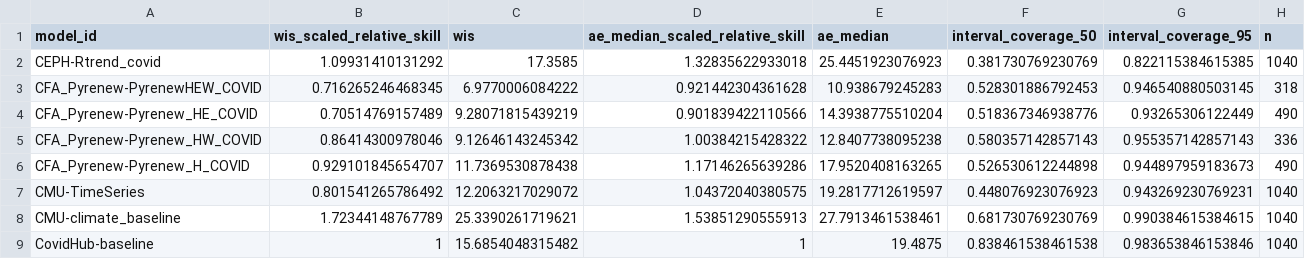
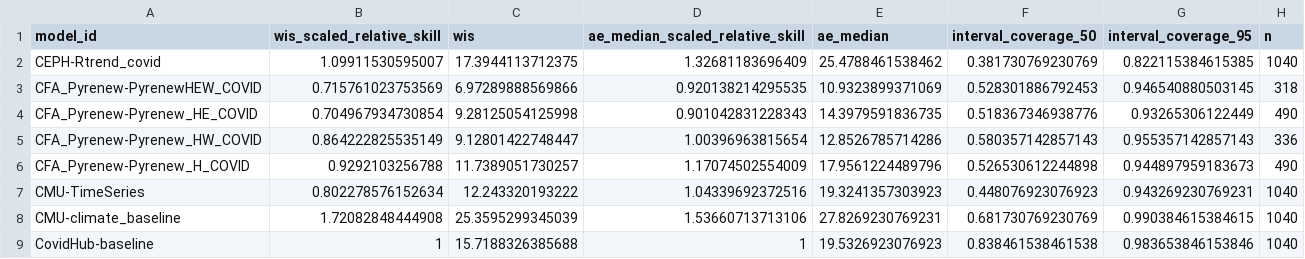
Before and after one commit to reichlab/covidhub-dashboard, a CSV file: scores/wk inc covid hosp/Last 4 weeks/scores.csv, drawn as a sheet; only a part is shown; the diff covers the shown part only.

```diff
--- a/scores/wk inc covid hosp/Last 4 weeks/scores.csv
+++ b/scores/wk inc covid hosp/Last 4 weeks/scores.csv
@@ -1,9 +1,9 @@
 "model_id","wis_scaled_relative_skill","wis","ae_median_scaled_relative_skill","ae_median","interval_coverage_50","interval_coverage_95","n"
-"CEPH-Rtrend_covid",1.09931410131292,17.3585,1.32835622933018,25.4451923076923,0.381730769230769,0.822115384615385,1040
-"CFA_Pyrenew-PyrenewHEW_COVID",0.716265246468345,6.9770006084222,0.921442304361628,10.938679245283,0.528301886792453,0.946540880503145,318
-"CFA_Pyrenew-Pyrenew_HE_COVID",0.70514769157489,9.28071815439219,0.901839422110566,14.3938775510204,0.518367346938776,0.93265306122449,490
-"CFA_Pyrenew-Pyrenew_HW_COVID",0.86414300978046,9.12646143245342,1.00384215428322,12.8407738095238,0.580357142857143,0.955357142857143,336
-"CFA_Pyrenew-Pyrenew_H_COVID",0.929101845654707,11.7369530878438,1.17146265639286,17.9520408163265,0.526530612244898,0.944897959183673,490
-"CMU-TimeSeries",0.801541265786492,12.2063217029072,1.04372040380575,19.2817712619597,0.448076923076923,0.943269230769231,1040
-"CMU-climate_baseline",1.72344148767789,25.3390261719621,1.53851290555913,27.7913461538461,0.681730769230769,0.990384615384615,1040
-"CovidHub-baseline",1,15.6854048315482,1,19.4875,0.838461538461538,0.983653846153846,1040
+"CEPH-Rtrend_covid",1.09911530595007,17.3944113712375,1.32681183696409,25.4788461538462,0.381730769230769,0.822115384615385,1040
+"CFA_Pyrenew-PyrenewHEW_COVID",0.715761023753569,6.97289888569866,0.920138214295535,10.9323899371069,0.528301886792453,0.946540880503145,318
+"CFA_Pyrenew-Pyrenew_HE_COVID",0.704967934730854,9.28125054125998,0.901042831228343,14.3979591836735,0.518367346938776,0.93265306122449,490
+"CFA_Pyrenew-Pyrenew_HW_COVID",0.864222825535149,9.12801422748447,1.00396963815654,12.8526785714286,0.580357142857143,0.955357142857143,336
+"CFA_Pyrenew-Pyrenew_H_COVID",0.9292103256788,11.7389051730257,1.17074502554009,17.9561224489796,0.526530612244898,0.944897959183673,490
+"CMU-TimeSeries",0.802278576152634,12.243320193222,1.04339692372516,19.3241357303923,0.448076923076923,0.943269230769231,1040
+"CMU-climate_baseline",1.72082848444908,25.3595299345039,1.53660713713106,27.8269230769231,0.681730769230769,0.990384615384615,1040
+"CovidHub-baseline",1,15.7188326385688,1,19.5326923076923,0.838461538461538,0.983653846153846,1040
```
Also changed, not shown: 45 edited cells elsewhere in this file, scores/wk inc covid hosp/Full season/location/scores.csv, scores/wk inc covid hosp/Full season/reference_date/scores.csv, 7 other files.
